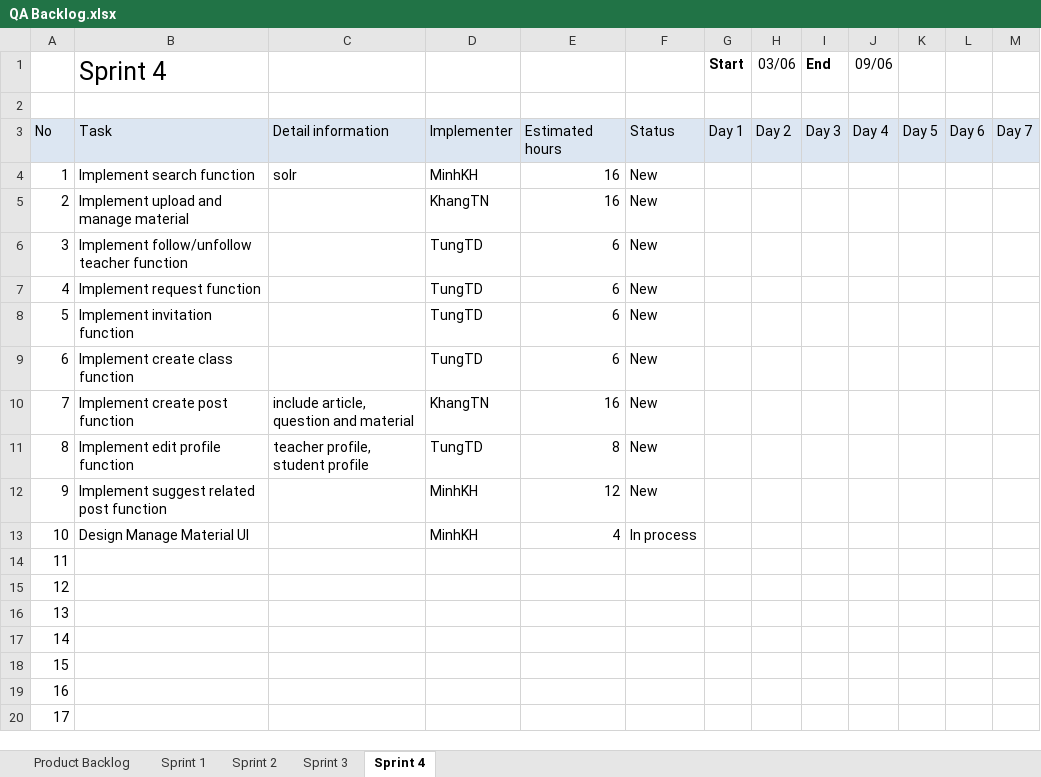
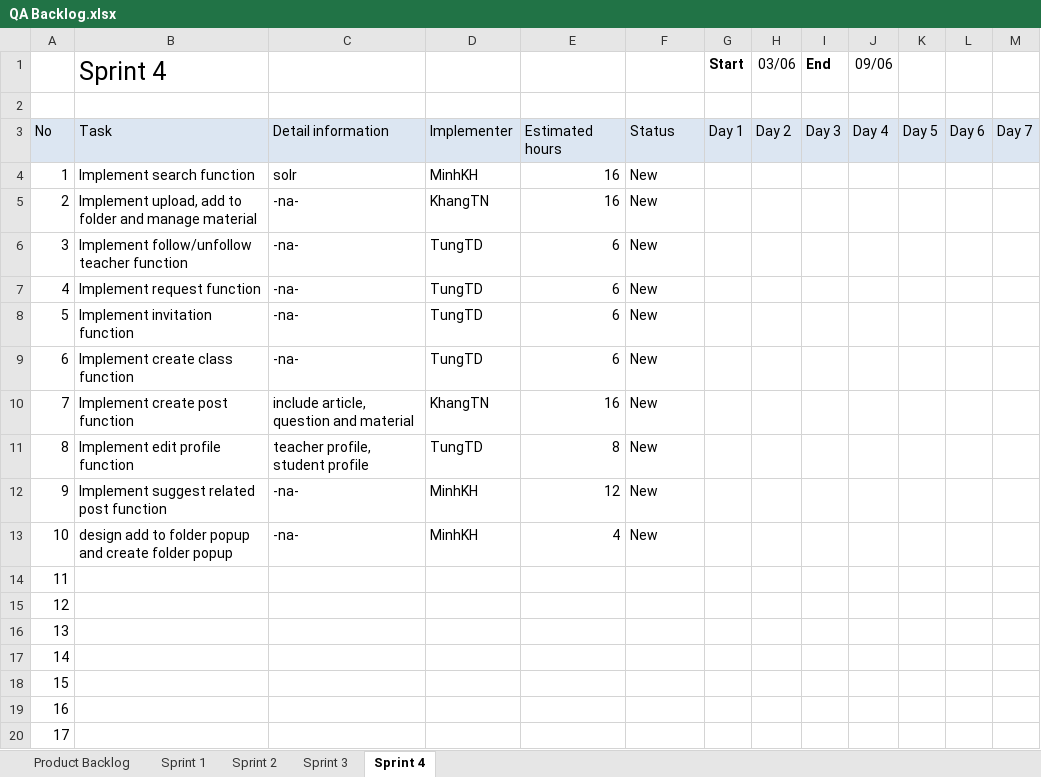
Before and after one commit to CapstoneTeam11/Document, an Excel workbook: QA Backlog.xlsx, sheet Sprint 4, drawn as a sheet; only a part is shown; values as stored, in another font and other column widths than the file's, no borders; charts and pictures not drawn; the diff names each change by its address in the sheet, - before the commit and + after, or states it on an @@ line.

Commit message:
update sprint 3 backlog status

```diff
--- a/QA Backlog.xlsx (sheet Sprint 4)
+++ b/QA Backlog.xlsx (sheet Sprint 4)
-B5 (Sprint 4): Implement upload and manage material
+B5 (Sprint 4): Implement upload, add to folder and manage material
-C5:C9: (empty)
+C5:C9: -na-
-C12:C13: (empty)
+C12:C13: -na-
-B13 (Sprint 4): Design Manage Material UI
+B13 (Sprint 4): design add to folder popup and create folder popup
-F13: In process
+F13: New
```
Also changed, not shown: sheet Sprint 3, charts or pictures.
